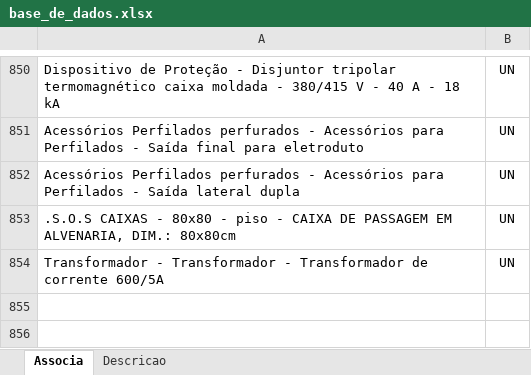
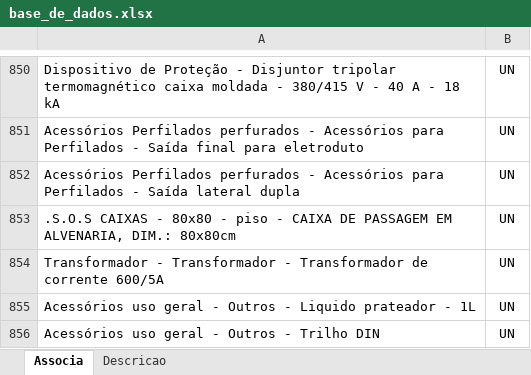
Before and after one commit to rodioegiufao/farmacia_janio, an Excel workbook: 3D/base_de_dados.xlsx, sheet Associa, drawn as a sheet; only a part is shown, gaps mark what is left out; values as stored, in another font and other column widths than the file's, no borders; the diff names each change by its address in the sheet, - before the commit and + after, or states it on an @@ line.

```diff
--- a/3D/base_de_dados.xlsx (sheet Associa)
+++ b/3D/base_de_dados.xlsx (sheet Associa)
+row 855: Acessórios uso geral - Outros - Liquido prateador - 1L | UN
+row 856: Acessórios uso geral - Outros - Trilho DIN | UN
```
Also changed, not shown: sheet Descricao.
